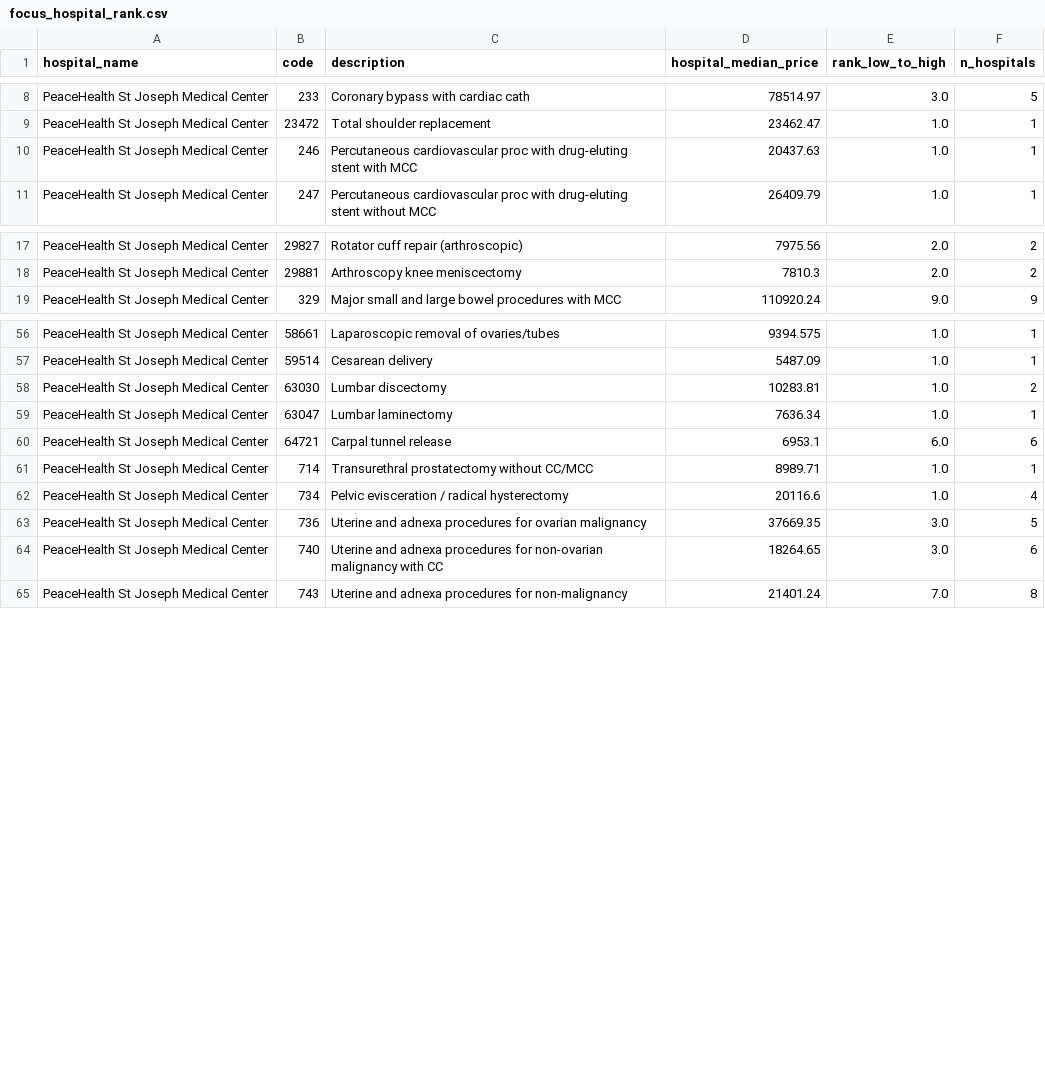
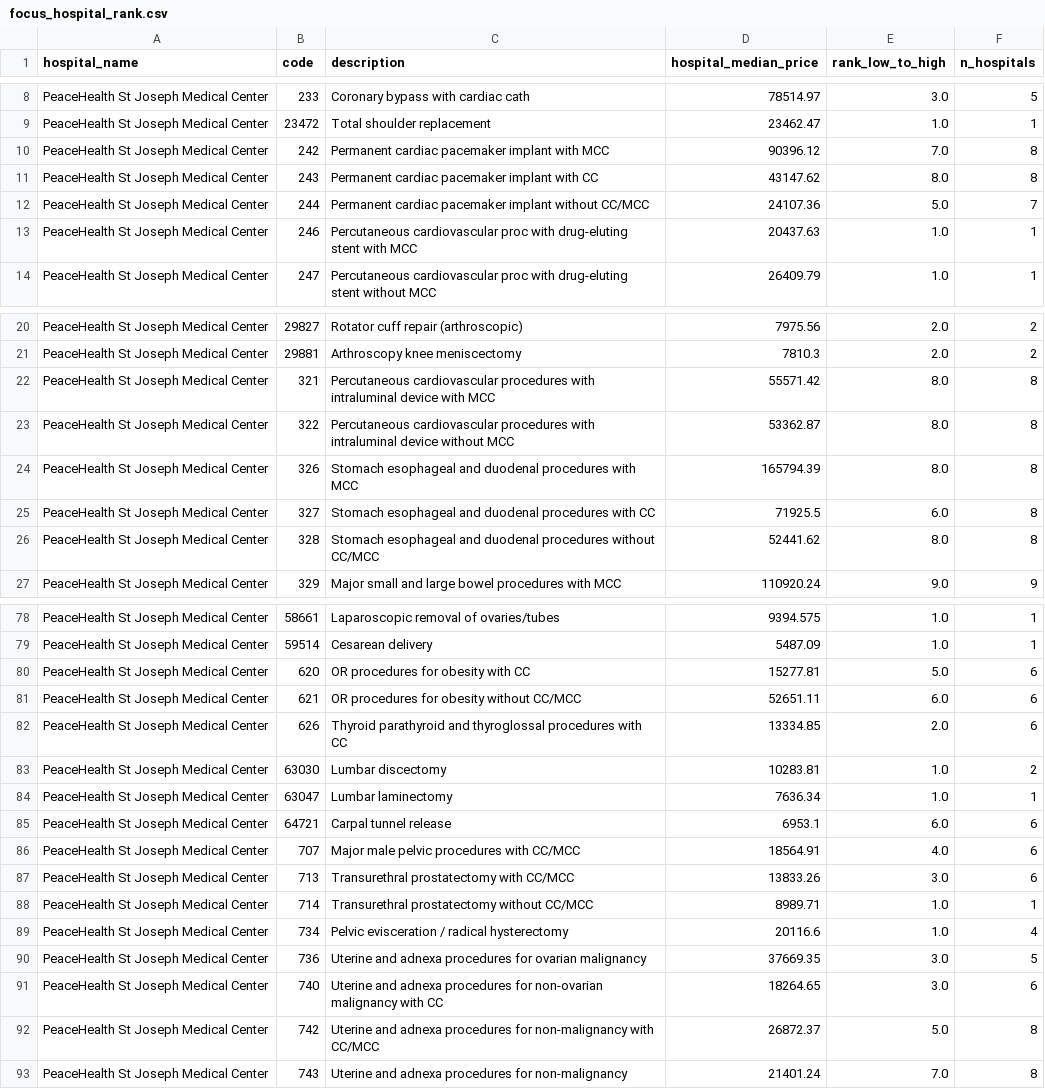
Before and after one commit to rccorley/surgery-cost-benchmarking, a CSV file: data/processed/focus_hospital_rank.csv, drawn as a sheet; only a part is shown, gaps mark what is left out; the diff covers the shown part only; the diff names each change by its address in the sheet, - before the commit and + after, or states it on an @@ line.

```diff
--- a/data/processed/focus_hospital_rank.csv
+++ b/data/processed/focus_hospital_rank.csv
+row 10: PeaceHealth St Joseph Medical Center | 242 | Permanent cardiac pacemaker implant with MCC | 90396.12 | 7.0 | 8
+row 11: PeaceHealth St Joseph Medical Center | 243 | Permanent cardiac pacemaker implant with CC | 43147.62 | 8.0 | 8
+row 12: PeaceHealth St Joseph Medical Center | 244 | Permanent cardiac pacemaker implant without CC/MCC | 24107.36 | 5.0 | 7
+row 22: PeaceHealth St Joseph Medical Center | 321 | Percutaneous cardiovascular procedures with intraluminal device with MCC | 55571.42 | 8.0 | 8
+row 23: PeaceHealth St Joseph Medical Center | 322 | Percutaneous cardiovascular procedures with intraluminal device without MCC | 53362.87 | 8.0 | 8
+row 24: PeaceHealth St Joseph Medical Center | 326 | Stomach esophageal and duodenal procedures with MCC | 165794.39 | 8.0 | 8
+row 25: PeaceHealth St Joseph Medical Center | 327 | Stomach esophageal and duodenal procedures with CC | 71925.5 | 6.0 | 8
+row 26: PeaceHealth St Joseph Medical Center | 328 | Stomach esophageal and duodenal procedures without CC/MCC | 52441.62 | 8.0 | 8
+row 80: PeaceHealth St Joseph Medical Center | 620 | OR procedures for obesity with CC | 15277.81 | 5.0 | 6
+row 81: PeaceHealth St Joseph Medical Center | 621 | OR procedures for obesity without CC/MCC | 52651.11 | 6.0 | 6
+row 82: PeaceHealth St Joseph Medical Center | 626 | Thyroid parathyroid and thyroglossal procedures with CC | 13334.85 | 2.0 | 6
+row 86: PeaceHealth St Joseph Medical Center | 707 | Major male pelvic procedures with CC/MCC | 18564.91 | 4.0 | 6
+row 87: PeaceHealth St Joseph Medical Center | 713 | Transurethral prostatectomy with CC/MCC | 13833.26 | 3.0 | 6
+row 92: PeaceHealth St Joseph Medical Center | 742 | Uterine and adnexa procedures for non-malignancy with CC/MCC | 26872.37 | 5.0 | 8
```
Also changed, not shown: 14 added rows elsewhere in this file, data/processed/hospital_benchmark.csv, data/processed/procedure_benchmark.csv, 8 other files.
